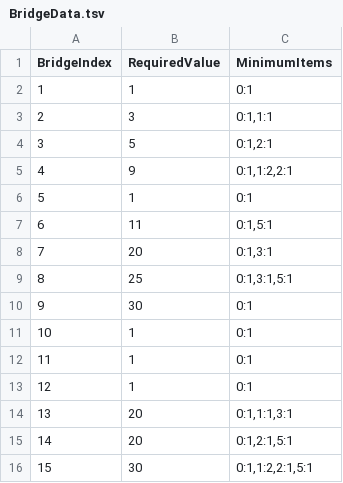
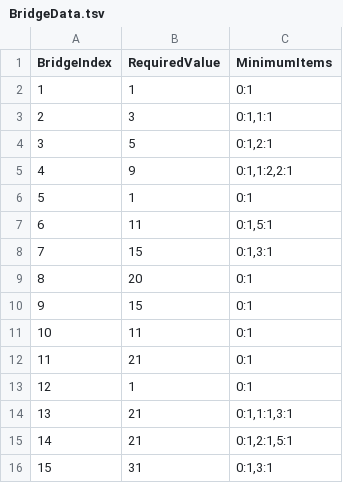
Before and after one commit to KooHoo-Dev/3rd-TeamProject-HS, a TSV file: Assets/StreamingAssets/Table/BridgeData.tsv, drawn as a sheet.

Commit message:
BridgeDatga 밸런스 조정 및 물고기 추가 배치

```diff
--- a/Assets/StreamingAssets/Table/BridgeData.tsv
+++ b/Assets/StreamingAssets/Table/BridgeData.tsv
@@ -7,10 +7,10 @@ BridgeIndex	RequiredValue	MinimumItems
 6	11	0:1,5:1
-7	20	0:1,3:1
-8	25	0:1,3:1,5:1
-9	30	0:1
-10	1	0:1
-11	1	0:1
+7	15	0:1,3:1
+8	20	0:1
+9	15	0:1
+10	11	0:1
+11	21	0:1
 12	1	0:1
-13	20	0:1,1:1,3:1
-14	20	0:1,2:1,5:1
-15	30	0:1,1:2,2:1,5:1
+13	21	0:1,1:1,3:1
+14	21	0:1,2:1,5:1
+15	31	0:1,3:1
```
Also changed, not shown: 5 other files.
